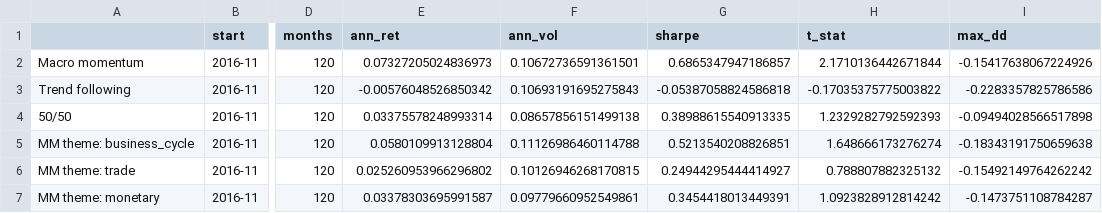
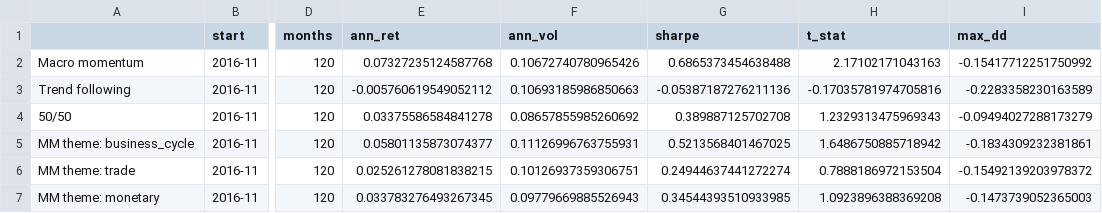
Before and after one commit to chkoh89/macro-momentum, a CSV file: results/stats.csv, drawn as a sheet; only a part is shown, gaps mark what is left out; the diff covers the shown part only; the diff names each change by its address in the sheet, - before the commit and + after, or states it on an @@ line.

```diff
--- a/results/stats.csv
+++ b/results/stats.csv
-E2 (ann_ret): 0.07327205024836973
+E2 (ann_ret): 0.07327235124587768
-F2 (ann_vol): 0.10672736591361501
+F2 (ann_vol): 0.10672740780965426
-G2 (sharpe): 0.6865347947186857
+G2 (sharpe): 0.6865373454638488
-H2 (t_stat): 2.1710136442671844
+H2 (t_stat): 2.17102171043163
-I2 (max_dd): -0.15417638067224926
+I2 (max_dd): -0.15417712251750992
-E3 (ann_ret): -0.00576048526850342
+E3 (ann_ret): -0.005760619549052112
-F3 (ann_vol): 0.10693191695275843
+F3 (ann_vol): 0.10693185986850663
-G3 (sharpe): -0.05387058824586818
+G3 (sharpe): -0.05387187276211136
-H3 (t_stat): -0.17035375775003822
+H3 (t_stat): -0.17035781974705816
-I3 (max_dd): -0.2283357825786586
+I3 (max_dd): -0.2283358230163589
-E4 (ann_ret): 0.03375578248993314
+E4 (ann_ret): 0.03375586584841278
-F4 (ann_vol): 0.08657856151499138
+F4 (ann_vol): 0.08657855985260692
-G4 (sharpe): 0.38988615540913335
+G4 (sharpe): 0.389887125702708
-H4 (t_stat): 1.2329282792592393
+H4 (t_stat): 1.2329313475969343
-I4 (max_dd): -0.09494028566517898
+I4 (max_dd): -0.09494027288173279
-E5 (ann_ret): 0.0580109913128804
+E5 (ann_ret): 0.05801135873074377
-F5 (ann_vol): 0.11126986460114788
+F5 (ann_vol): 0.11126996763755931
-G5 (sharpe): 0.5213540208826851
+G5 (sharpe): 0.5213568401467025
-H5 (t_stat): 1.648666173276274
+H5 (t_stat): 1.6486750885718942
-I5 (max_dd): -0.18343191750659638
+I5 (max_dd): -0.1834309232381861
-E6 (ann_ret): 0.025260953966296802
+E6 (ann_ret): 0.025261278081838215
-F6 (ann_vol): 0.10126946268170815
+F6 (ann_vol): 0.10126937359306751
-G6 (sharpe): 0.24944295444414927
+G6 (sharpe): 0.24944637441272274
-H6 (t_stat): 0.788807882325132
+H6 (t_stat): 0.7888186972153504
-I6 (max_dd): -0.15492149764262242
+I6 (max_dd): -0.15492139203978372
-E7 (ann_ret): 0.03378303695991587
+E7 (ann_ret): 0.033783276493267345
-F7 (ann_vol): 0.09779660952549861
+F7 (ann_vol): 0.09779669885526943
-G7 (sharpe): 0.3454418013449391
+G7 (sharpe): 0.34544393510933985
-H7 (t_stat): 1.0923828912814242
+H7 (t_stat): 1.0923896388369208
-I7 (max_dd): -0.1473751108784287
+I7 (max_dd): -0.1473739052365003
```
Also changed, not shown: 26 edited cells elsewhere in this file, data/coverage.csv, data/market.csv, 5 other files.
